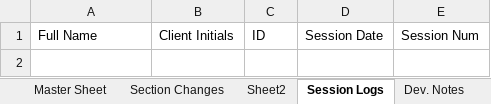
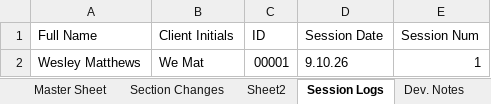
Before and after one commit to Wesm20/G--s-Intake-Form-Project, an Excel workbook: G's Project Backup 2 (1).xlsm, sheet Session Logs, drawn as a sheet; values as stored, in another font and other column widths than the file's, no borders; table styles not drawn; the diff names each change by its address in the sheet, - before the commit and + after, or states it on an @@ line.

Commit message:
Add files via upload

```diff
--- a/G's Project Backup 2 (1).xlsm (sheet Session Logs)
+++ b/G's Project Backup 2 (1).xlsm (sheet Session Logs)
+row 2: Wesley Matthews | We Mat | 00001 | 9.10.26 | 1
```
Also changed, not shown: sheet Dev. Notes, charts or pictures.
